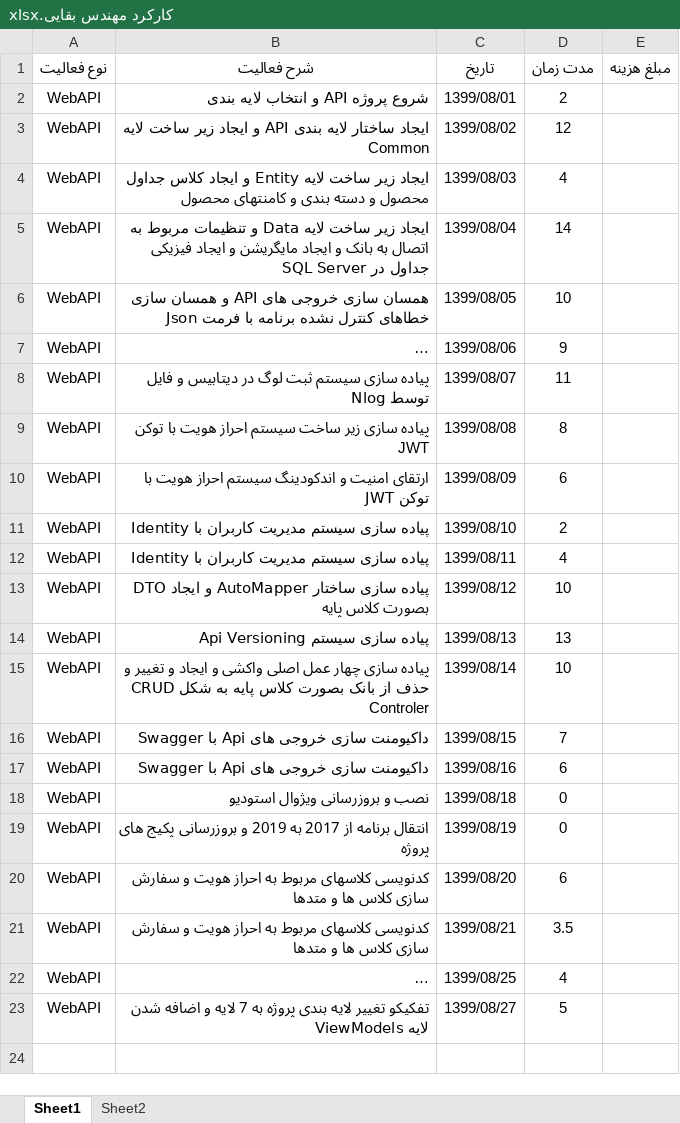
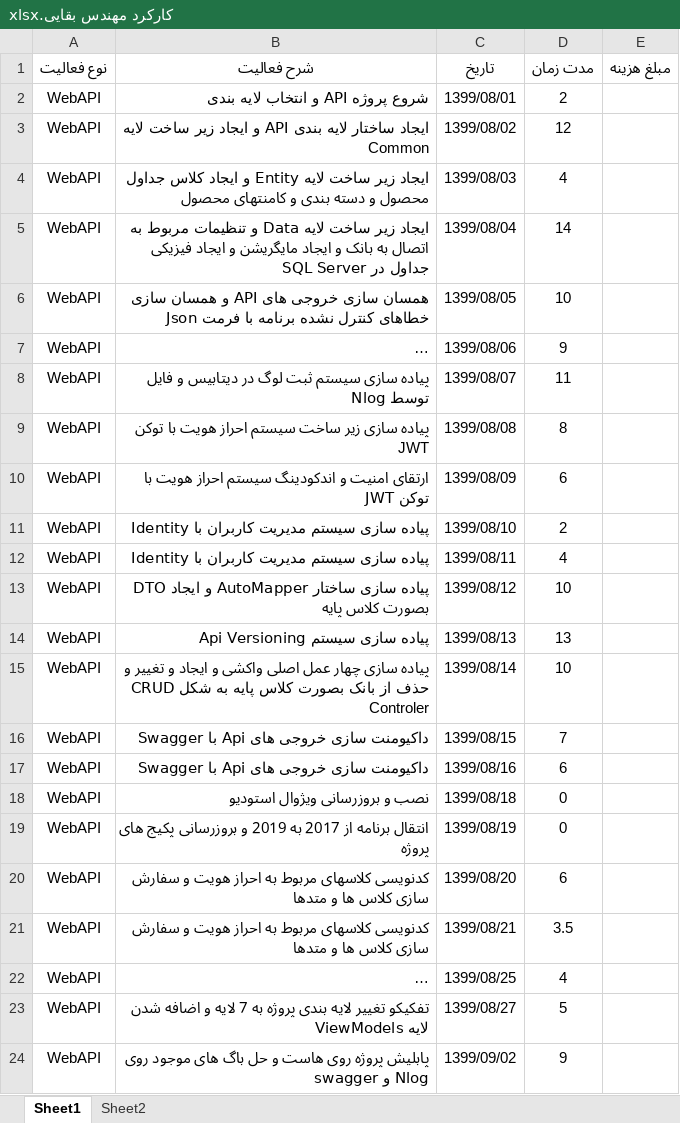
Before and after one commit to BaharanSystems/Documents, an Excel workbook: امور پرسنلی/مهندس بقایی/کارکرد مهندس بقایی.xlsx, sheet Sheet1, drawn as a sheet; long unchanged cells end in …; values as stored, in another font and other column widths than the file's, no borders; table styles not drawn; the diff names each change by its address in the sheet, - before the commit and + after, or states it on an @@ line.

Commit message:
Publish Project On Host

```diff
--- a/امور پرسنلی/مهندس بقایی/کارکرد مهندس بقایی.xlsx (sheet Sheet1)
+++ b/امور پرسنلی/مهندس بقایی/کارکرد مهندس بقایی.xlsx (sheet Sheet1)
+row 24: WebAPI | پابلیش پروژه روی هاست و حل باگ های موجود روی swagger و Nlog | 1399/09/02 | 9
```
